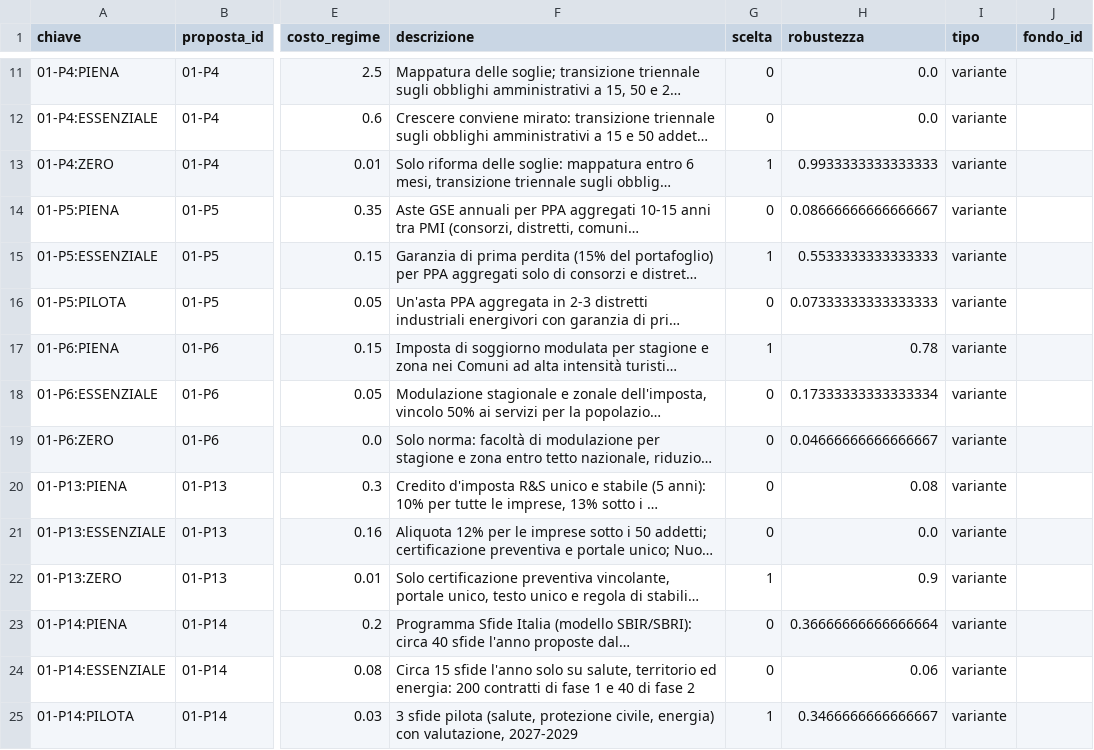
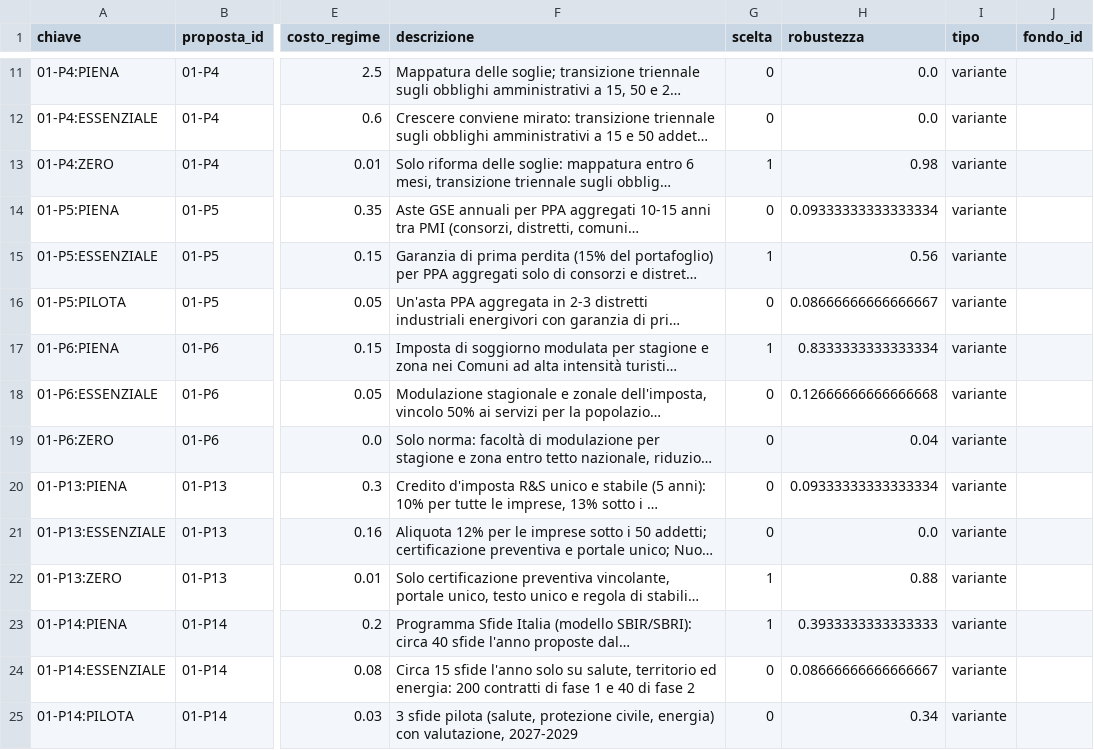
Before and after one commit to FabioDeLuca1977/governai, a CSV file: programma/selezione_riferimento.csv, drawn as a sheet; only a part is shown, gaps mark what is left out; long unchanged cells end in …; the diff covers the shown part only; the diff names each change by its address in the sheet, - before the commit and + after, or states it on an @@ line.

```diff
--- a/programma/selezione_riferimento.csv
+++ b/programma/selezione_riferimento.csv
-H13 (robustezza): 0.9933333333333333
+H13 (robustezza): 0.98
-H14 (robustezza): 0.08666666666666667
+H14 (robustezza): 0.09333333333333334
-H15 (robustezza): 0.5533333333333333
+H15 (robustezza): 0.56
-H16 (robustezza): 0.07333333333333333
+H16 (robustezza): 0.08666666666666667
-H17 (robustezza): 0.78
+H17 (robustezza): 0.8333333333333334
-H18 (robustezza): 0.17333333333333334
+H18 (robustezza): 0.12666666666666668
-H19 (robustezza): 0.04666666666666667
+H19 (robustezza): 0.04
-H20 (robustezza): 0.08
+H20 (robustezza): 0.09333333333333334
-H22 (robustezza): 0.9
+H22 (robustezza): 0.88
-G23 (scelta): 0
+G23 (scelta): 1
-H23 (robustezza): 0.36666666666666664
+H23 (robustezza): 0.3933333333333333
-H24 (robustezza): 0.06
+H24 (robustezza): 0.08666666666666667
-G25 (scelta): 1
+G25 (scelta): 0
-H25 (robustezza): 0.3466666666666667
+H25 (robustezza): 0.34
```
Also changed, not shown: 102 edited cells elsewhere in this file, giuridico/conformita.csv, giuridico/conformita_COS.csv, 37 other files.
